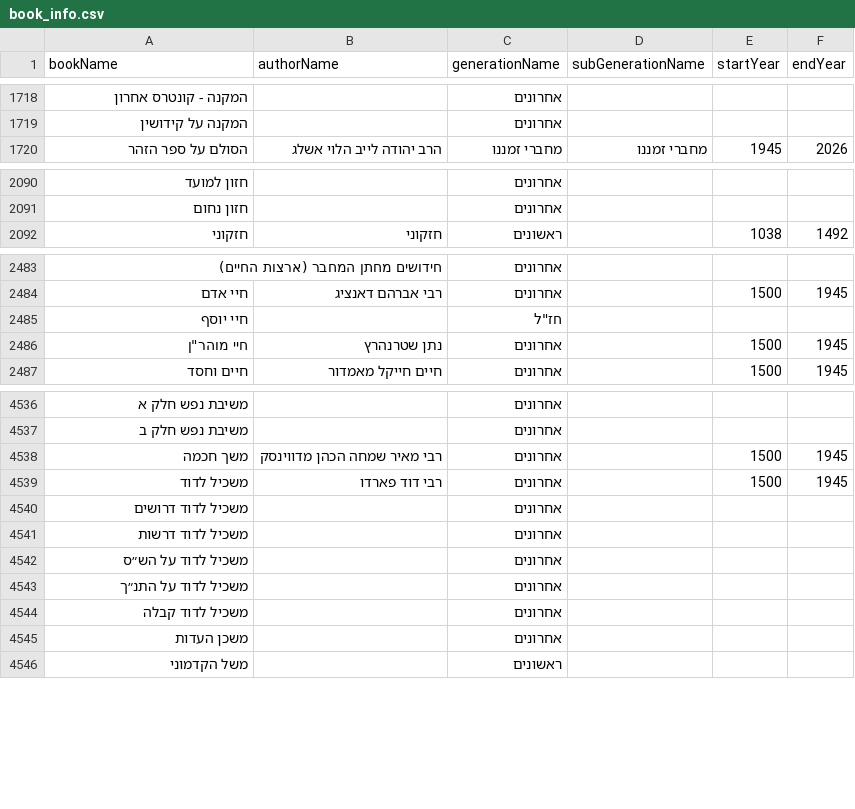
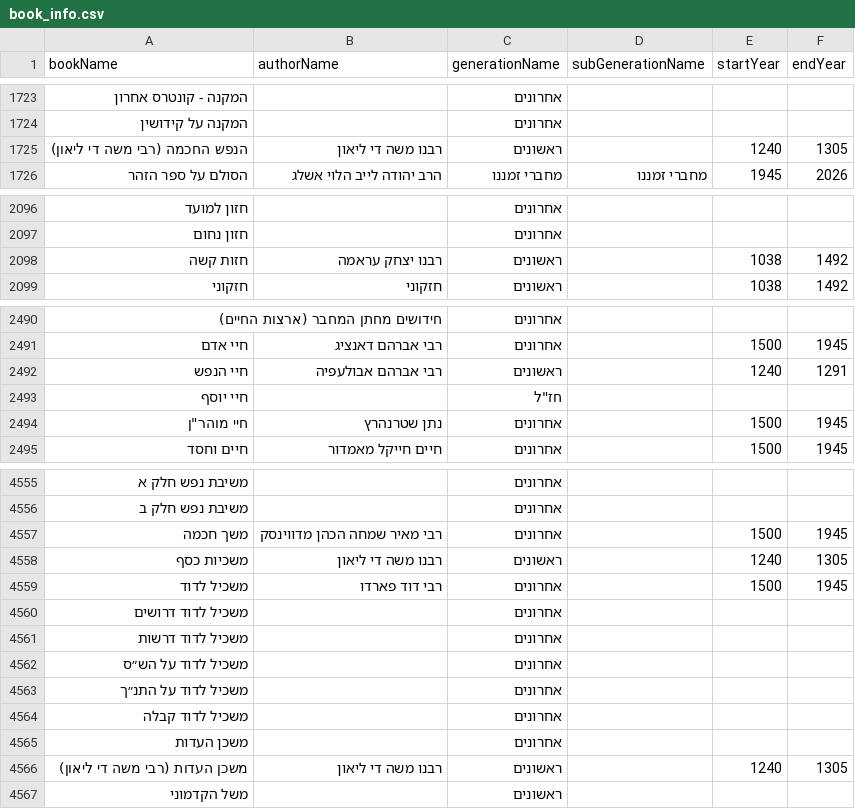
Before and after one commit to Bshlomecha/otzaria-library, a CSV file: ForDB/book_info.csv, drawn as a sheet; only a part is shown, gaps mark what is left out; the diff covers the shown part only.

Commit message:
ForDB: מרשמים לספרי אבולעפיה/גרוס — metadata, book_info, באנרים, תיאורים, איחוד מחבר ספריא

```diff
--- a/ForDB/book_info.csv
+++ b/ForDB/book_info.csv
@@ -1719,2 +1724,3 @@ bookName,authorName,generationName,subGenerationName,startYear,endYear
 "המקנה על קידושין","","אחרונים","","",""
+"הנפש החכמה (רבי משה די ליאון)","רבנו משה די ליאון","ראשונים","","1240","1305"
 "הסולם על ספר הזהר","הרב יהודה לייב הלוי אשלג","מחברי זמננו","מחברי זמננו","1945","2026"
@@ -2091,2 +2097,3 @@ bookName,authorName,generationName,subGenerationName,startYear,endYear
 "חזון נחום","","אחרונים","","",""
+"חזות קשה","רבנו יצחק עראמה","ראשונים","","1038","1492"
 "חזקוני","חזקוני","ראשונים","","1038","1492"
@@ -2484,2 +2491,3 @@ bookName,authorName,generationName,subGenerationName,startYear,endYear
 "חיי אדם","רבי אברהם דאנציג","אחרונים","","1500","1945"
+"חיי הנפש","רבי אברהם אבולעפיה","ראשונים","","1240","1291"
 "חיי יוסף","","חז""ל","","",""
@@ -4538,2 +4557,3 @@ bookName,authorName,generationName,subGenerationName,startYear,endYear
 "משך חכמה","רבי מאיר שמחה הכהן מדווינסק","אחרונים","","1500","1945"
+"משכיות כסף","רבנו משה די ליאון","ראשונים","","1240","1305"
 "משכיל לדוד","רבי דוד פארדו","אחרונים","","1500","1945"
@@ -4545,2 +4565,3 @@ bookName,authorName,generationName,subGenerationName,startYear,endYear
 "משכן העדות","","אחרונים","","",""
+"משכן העדות (רבי משה די ליאון)","רבנו משה די ליאון","ראשונים","","1240","1305"
 "משל הקדמוני","","ראשונים","","",""
```
Also changed, not shown: 36 added rows and 16 edited cells elsewhere in this file, 4 other files.
